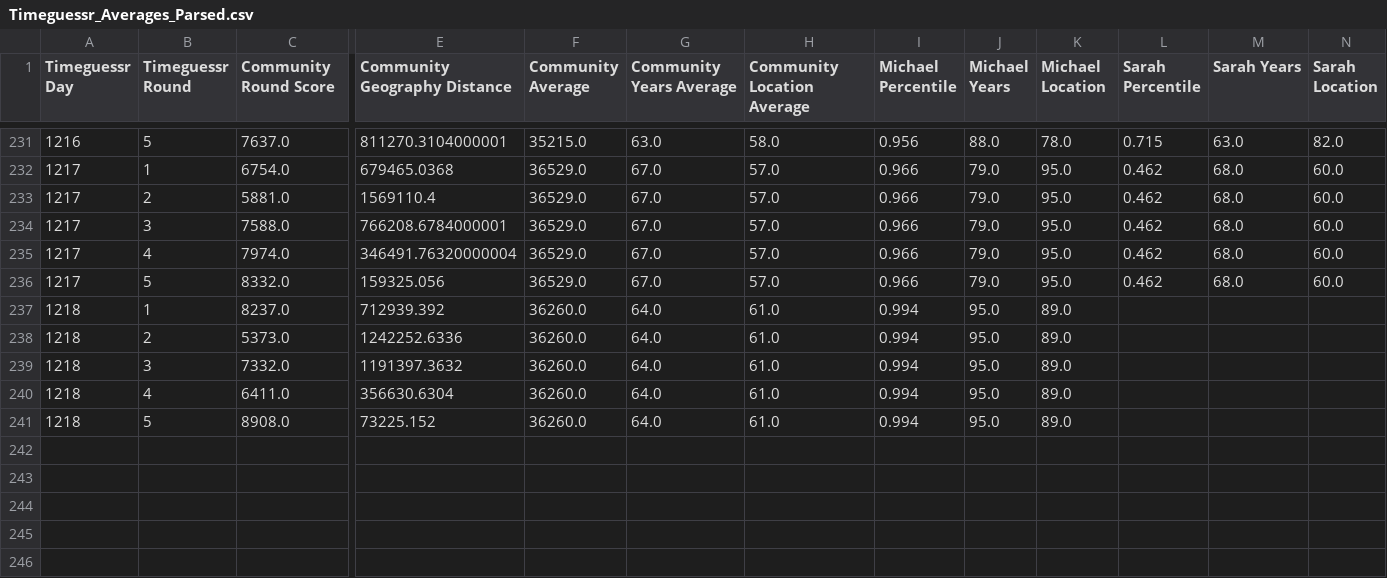
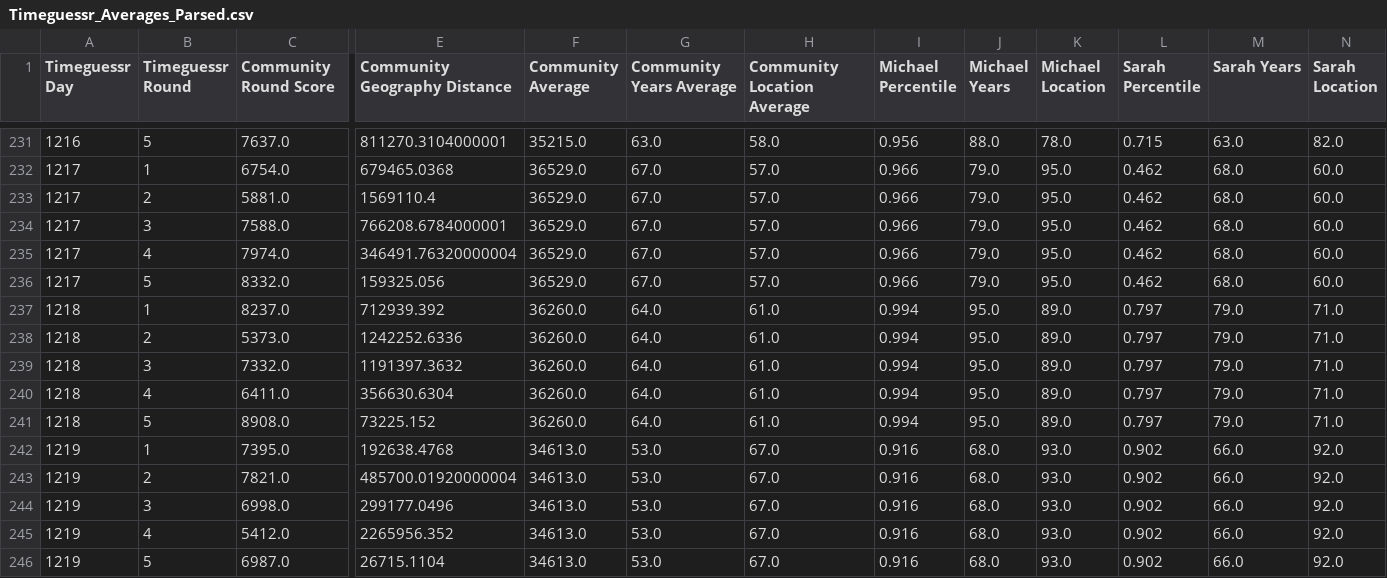
Before and after one commit to sjlarimer/TimeGuessr, a CSV file: Data/Timeguessr_Averages_Parsed.csv, drawn as a sheet; only a part is shown, gaps mark what is left out; rows hold the shown columns only; the diff names each change by its address in the sheet, - before the commit and + after, or states it on an @@ line.

```diff
--- a/Data/Timeguessr_Averages_Parsed.csv
+++ b/Data/Timeguessr_Averages_Parsed.csv
-L237:L241 (Sarah Percentile): (empty)
+L237:L241 (Sarah Percentile): 0.797
-M237:M241 (Sarah Years): (empty)
+M237:M241 (Sarah Years): 79.0
-N237:N241 (Sarah Location): (empty)
+N237:N241 (Sarah Location): 71.0
+row 242: 1219 | 1 | 7395.0 | 192638.4768 | 34613.0 | 53.0 | 67.0 | 0.916 | 68.0 | 93.0 | 0.902 | 66.0 | 92.0
+row 243: 1219 | 2 | 7821.0 | 485700.01920000004 | 34613.0 | 53.0 | 67.0 | 0.916 | 68.0 | 93.0 | 0.902 | 66.0 | 92.0
+row 244: 1219 | 3 | 6998.0 | 299177.0496 | 34613.0 | 53.0 | 67.0 | 0.916 | 68.0 | 93.0 | 0.902 | 66.0 | 92.0
+row 245: 1219 | 4 | 5412.0 | 2265956.352 | 34613.0 | 53.0 | 67.0 | 0.916 | 68.0 | 93.0 | 0.902 | 66.0 | 92.0
+row 246: 1219 | 5 | 6987.0 | 26715.1104 | 34613.0 | 53.0 | 67.0 | 0.916 | 68.0 | 93.0 | 0.902 | 66.0 | 92.0
```
Also changed, not shown: Data/Timeguessr_Actuals_Parsed.csv, Data/Timeguessr_Michael_Parsed.csv, 2 other files.
